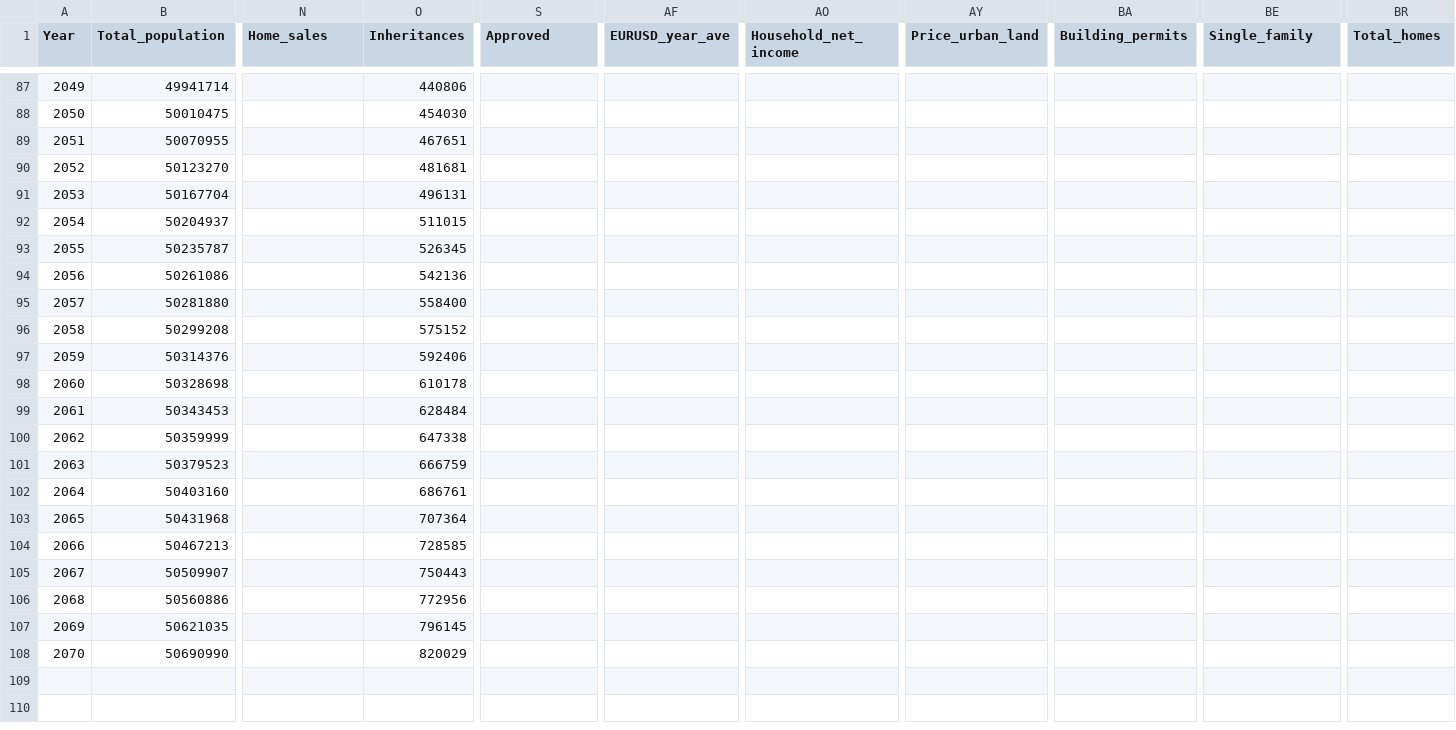
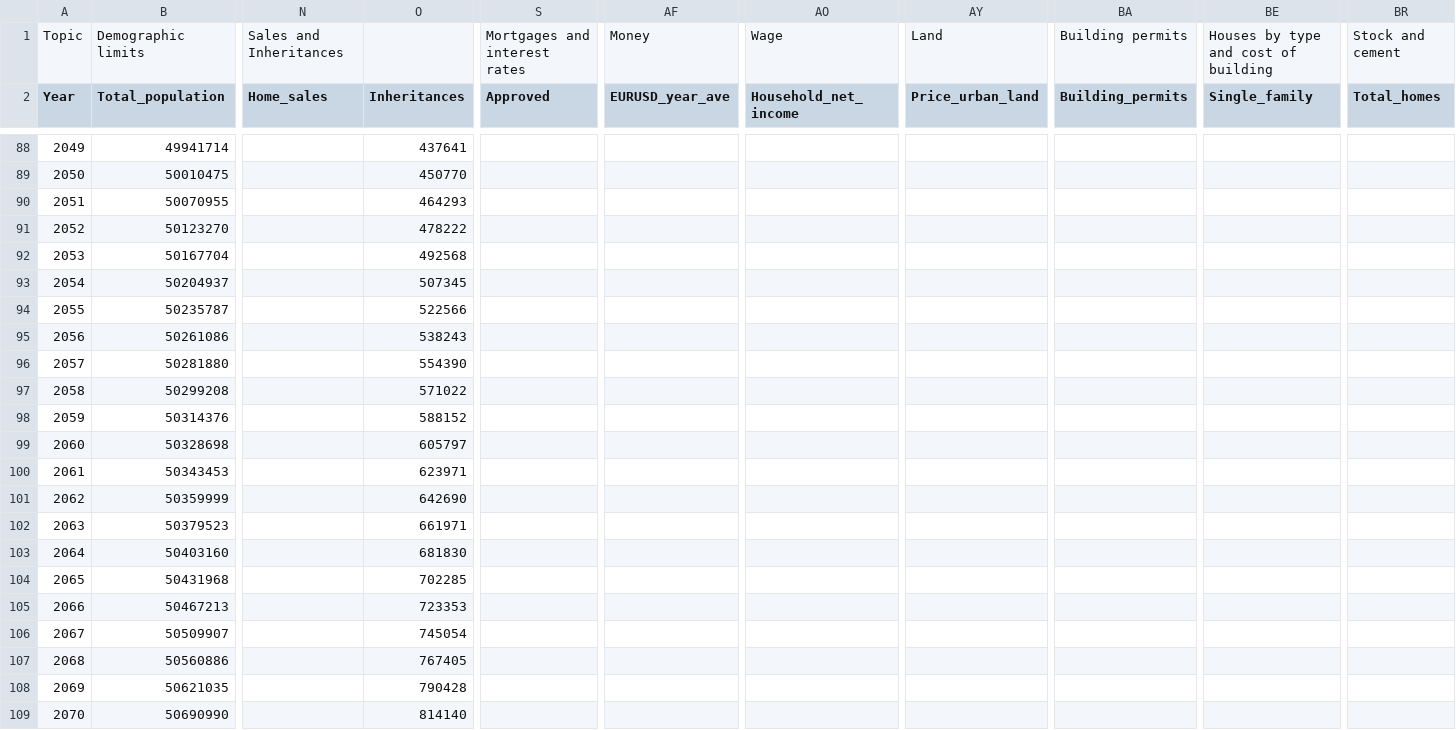
Before and after one commit to galetaire/spahousing, a CSV file: public/docs/spain_stats_csv.csv, drawn as a sheet; only a part is shown, gaps mark what is left out; addresses are those after the commit; rows hold the shown columns only; the diff covers the shown part only; the diff names each change by its address in the sheet, - before the commit and + after, or states it on an @@ line.

```diff
--- a/public/docs/spain_stats_csv.csv
+++ b/public/docs/spain_stats_csv.csv
+row 1: Topic | Demographic limits | Sales and Inheritances |  | Mortgages and interest rates | Money | Wage | Land | Building permits | Houses by type and cost of building | Stock and cement
-O88 (Inheritances): 440806
+O88 (Inheritances): 437641
-O89 (Inheritances): 454030
+O89 (Inheritances): 450770
-O90 (Inheritances): 467651
+O90 (Inheritances): 464293
-O91 (Inheritances): 481681
+O91 (Inheritances): 478222
-O92 (Inheritances): 496131
+O92 (Inheritances): 492568
-O93 (Inheritances): 511015
+O93 (Inheritances): 507345
-O94 (Inheritances): 526345
+O94 (Inheritances): 522566
-O95 (Inheritances): 542136
+O95 (Inheritances): 538243
-O96 (Inheritances): 558400
+O96 (Inheritances): 554390
-O97 (Inheritances): 575152
+O97 (Inheritances): 571022
-O98 (Inheritances): 592406
+O98 (Inheritances): 588152
-O99 (Inheritances): 610178
+O99 (Inheritances): 605797
-O100 (Inheritances): 628484
+O100 (Inheritances): 623971
-O101 (Inheritances): 647338
+O101 (Inheritances): 642690
-O102 (Inheritances): 666759
+O102 (Inheritances): 661971
-O103 (Inheritances): 686761
+O103 (Inheritances): 681830
-O104 (Inheritances): 707364
+O104 (Inheritances): 702285
-O105 (Inheritances): 728585
+O105 (Inheritances): 723353
-O106 (Inheritances): 750443
+O106 (Inheritances): 745054
-O107 (Inheritances): 772956
+O107 (Inheritances): 767405
-O108 (Inheritances): 796145
+O108 (Inheritances): 790428
-O109 (Inheritances): 820029
+O109 (Inheritances): 814140
```
Also changed, not shown: 108 edited cells elsewhere in this file, 12 other files.
